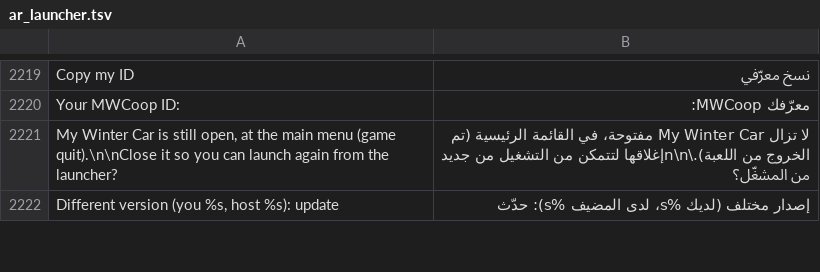
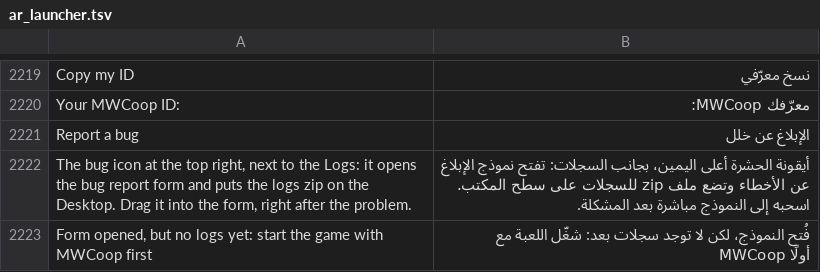
Before and after one commit to Parricidium/MWCoop, a TSV file: run/ar/ar_launcher.tsv, drawn as a sheet; only a part is shown, gaps mark what is left out; the shorter side is filled out with more unchanged rows; the diff covers the shown part only.

```diff
--- a/run/ar/ar_launcher.tsv
+++ b/run/ar/ar_launcher.tsv
@@ -2220 +2220,4 @@ Copy my ID	نسخ معرّفي
 Your MWCoop ID: 	معرّفك MWCoop:
+Report a bug	الإبلاغ عن خلل
+The bug icon at the top right, next to the Logs: it opens the bug report form and puts the logs zip on the Desktop. Drag it into the form, right after the problem.	أيقونة الحشرة أعلى اليمين، بجانب السجلات: تفتح نموذج الإبلاغ عن الأخطاء وتضع ملف zip للسجلات على سطح المكتب. اسحبه إلى النموذج مباشرة بعد المشكلة.
+Form opened, but no logs yet: start the game with MWCoop first	فُتح النموذج، لكن لا توجد سجلات بعد: شغّل اللعبة مع MWCoop أولًا
```
Also changed, not shown: 6 added rows elsewhere in this file, run/ru/ru_launcher.tsv, run/ru/ru_wiki.tsv, 12 other files.
